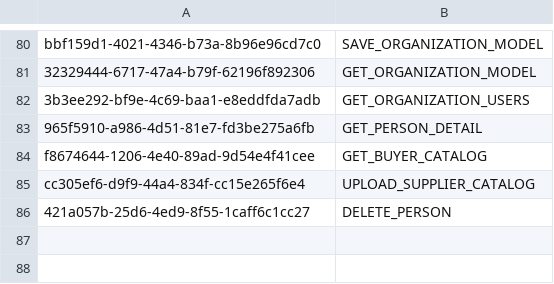
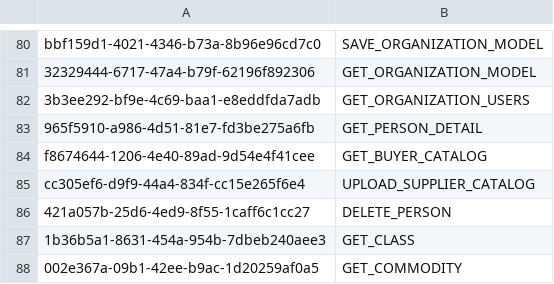
Before and after one commit to balachandhru-hub/main-backend-sila, a CSV file: src/Platform/Identity/Identity.Infrastructure/Migrations/Feature.csv, drawn as a sheet; only a part is shown, gaps mark what is left out.

```diff
--- a/src/Platform/Identity/Identity.Infrastructure/Migrations/Feature.csv
+++ b/src/Platform/Identity/Identity.Infrastructure/Migrations/Feature.csv
@@ -86 +86,3 @@ cc305ef6-d9f9-44a4-834f-cc15e265f6e4,UPLOAD_SUPPLIER_CATALOG
 421a057b-25d6-4ed9-8f55-1caff6c1cc27,DELETE_PERSON
+1b36b5a1-8631-454a-954b-7dbeb240aee3,GET_CLASS
+002e367a-09b1-42ee-b9ac-1d20259af0a5,GET_COMMODITY
```
Also changed, not shown: src/Platform/Identity/Identity.Infrastructure/Migrations/RoleFeatureMapping.csv, 17 other files.
